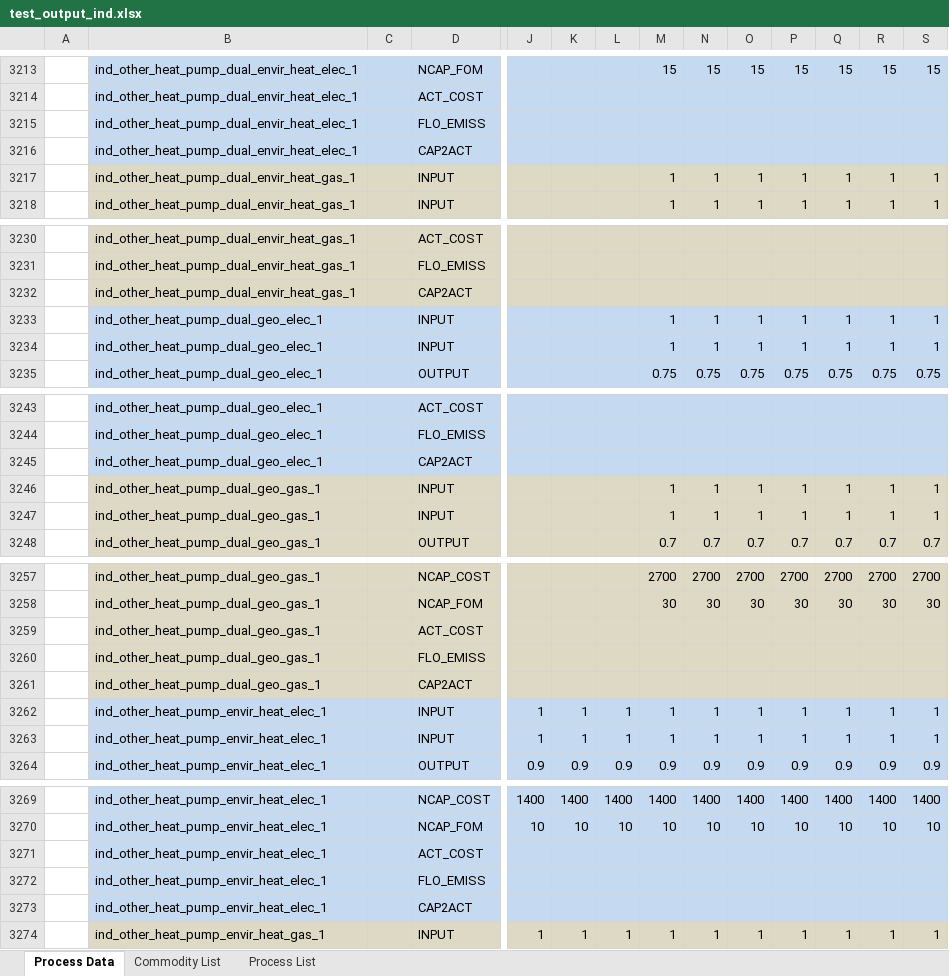
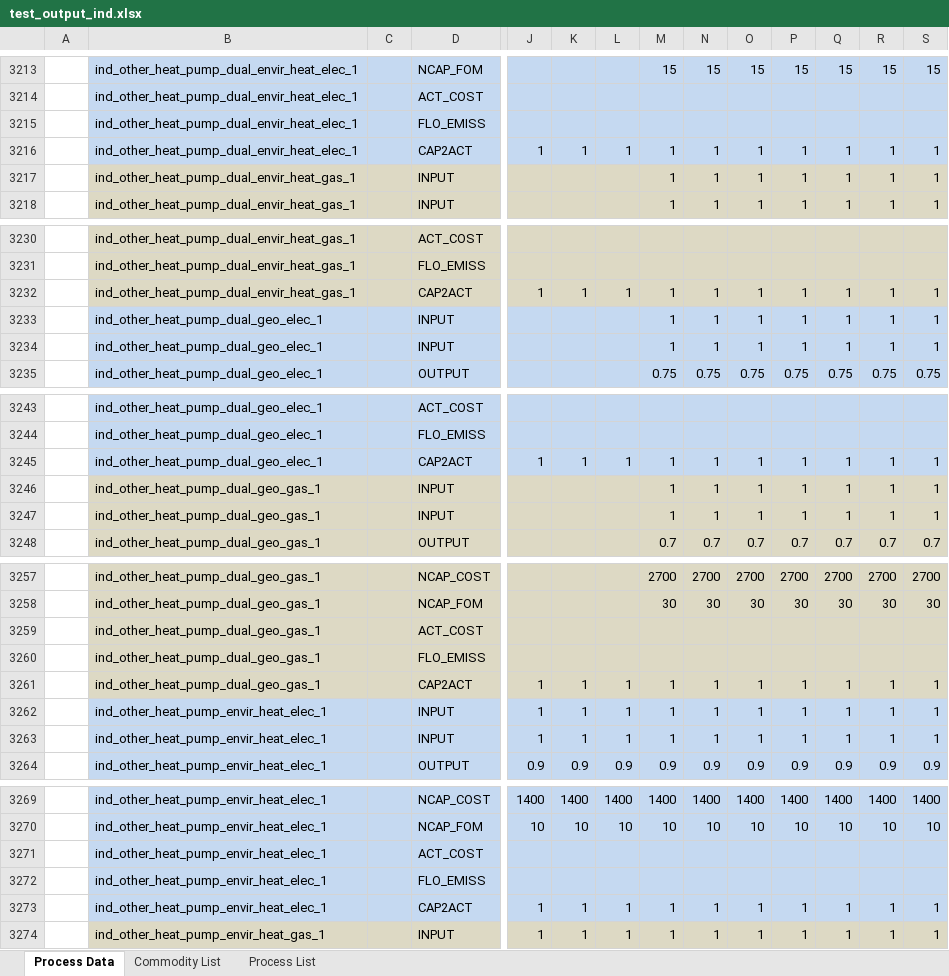
Before and after one commit to sedos-project/data_adapter_times, an Excel workbook: output_data/test_output_ind.xlsx, sheet Process Data, drawn as a sheet; only a part is shown, gaps mark what is left out; values as stored, in another font and other column widths than the file's, no borders; removed rows and columns are numbered as before the commit, all else as after; rows hold the shown columns only; the diff covers the shown part only; the diff names each change by its address in the sheet, - before the commit and + after, or states it on an @@ line.

Commit message:
data update

```diff
--- a/output_data/test_output_ind.xlsx (sheet Process Data)
+++ b/output_data/test_output_ind.xlsx (sheet Process Data)
-row 3216:  | ind_other_heat_pump_dual_envir_heat_elec_1 |  | CAP2ACT
+row 3216:  | ind_other_heat_pump_dual_envir_heat_elec_1 |  | CAP2ACT | 1 | 1 | 1 | 1 | 1 | 1 | 1 | 1 | 1 | 1
-row 3232:  | ind_other_heat_pump_dual_envir_heat_gas_1 |  | CAP2ACT
+row 3232:  | ind_other_heat_pump_dual_envir_heat_gas_1 |  | CAP2ACT | 1 | 1 | 1 | 1 | 1 | 1 | 1 | 1 | 1 | 1
-row 3245:  | ind_other_heat_pump_dual_geo_elec_1 |  | CAP2ACT
+row 3245:  | ind_other_heat_pump_dual_geo_elec_1 |  | CAP2ACT | 1 | 1 | 1 | 1 | 1 | 1 | 1 | 1 | 1 | 1
-row 3261:  | ind_other_heat_pump_dual_geo_gas_1 |  | CAP2ACT
+row 3261:  | ind_other_heat_pump_dual_geo_gas_1 |  | CAP2ACT | 1 | 1 | 1 | 1 | 1 | 1 | 1 | 1 | 1 | 1
-row 3273:  | ind_other_heat_pump_envir_heat_elec_1 |  | CAP2ACT
+row 3273:  | ind_other_heat_pump_envir_heat_elec_1 |  | CAP2ACT | 1 | 1 | 1 | 1 | 1 | 1 | 1 | 1 | 1 | 1
```
Also changed, not shown: 9 added rows and 9 removed rows elsewhere in this sheet, sheet Commodity List, config_data/SysSettings.xlsx.
